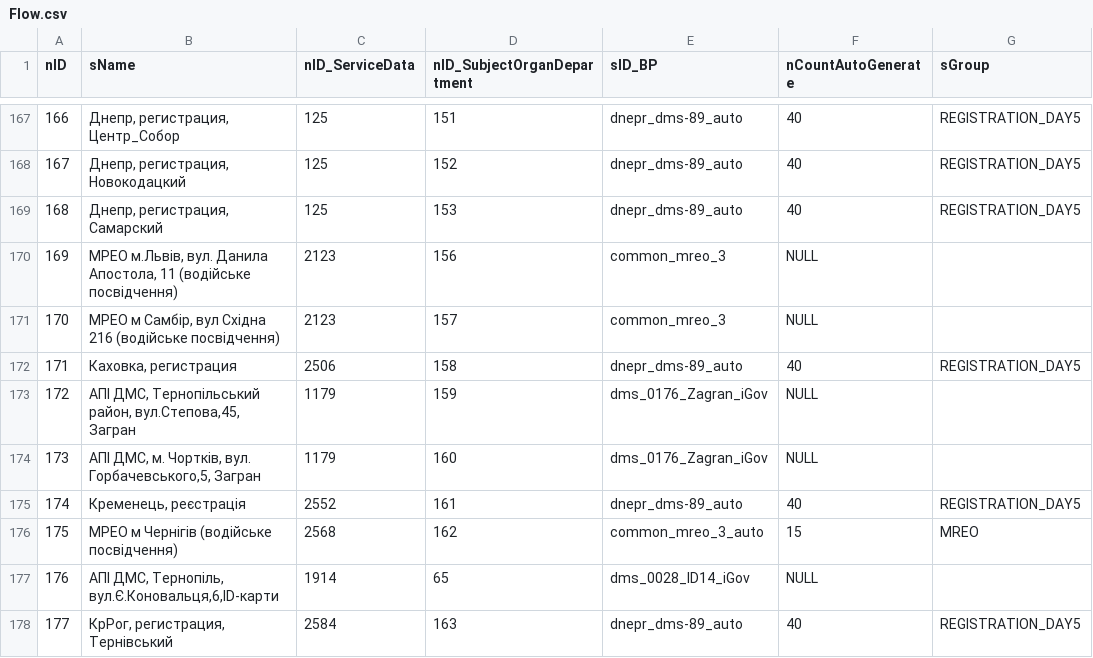
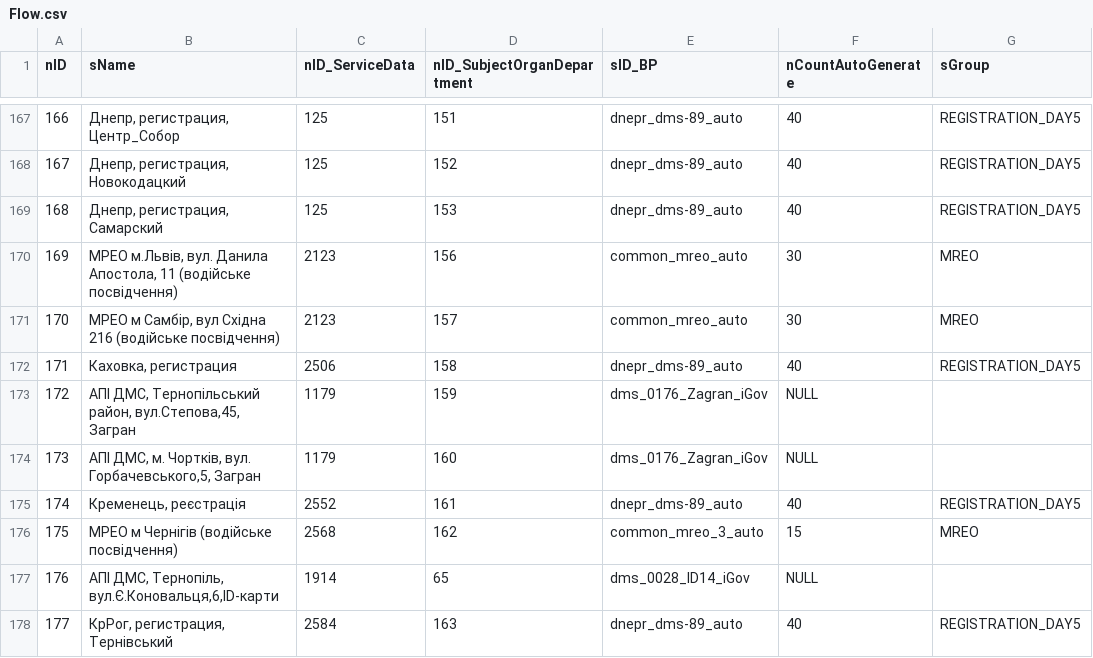
Before and after one commit to iGov-UA/iGov_Data, a CSV file: wf-central/src/main/resources/data/iGov/Flow.csv, drawn as a sheet; only a part is shown, gaps mark what is left out.

Commit message:
Lviv mreo avtocherga

```diff
--- a/wf-central/src/main/resources/data/iGov/Flow.csv
+++ b/wf-central/src/main/resources/data/iGov/Flow.csv
@@ -169,4 +169,4 @@ nID;sName;nID_ServiceData;nID_SubjectOrganDepartment;sID_BP;nCountAutoGenerate;s
 168;Днепр, регистрация, Самарский;125;153;dnepr_dms-89_auto;40;REGISTRATION_DAY5
-169;МРЕО м.Львів, вул. Данила Апостола, 11 (водійське посвідчення);2123;156;common_mreo_3;NULL;
-170;МРЕО м Самбір, вул Східна 216 (водійське посвідчення);2123;157;common_mreo_3;NULL;
+169;МРЕО м.Львів, вул. Данила Апостола, 11 (водійське посвідчення);2123;156;common_mreo_auto;30;MREO
+170;МРЕО м Самбір, вул Східна 216 (водійське посвідчення);2123;157;common_mreo_auto;30;MREO
 171;Каховка, регистрация;2506;158;dnepr_dms-89_auto;40;REGISTRATION_DAY5
```
Also changed, not shown: wf-region/src/main/resources/data/iGov/Flow.csv, wf-region/src/main/resources/data/iGov__Test_Delta/Flow.csv.
